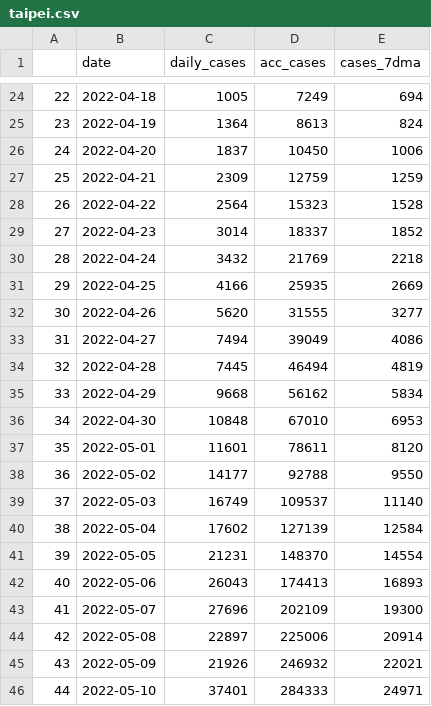
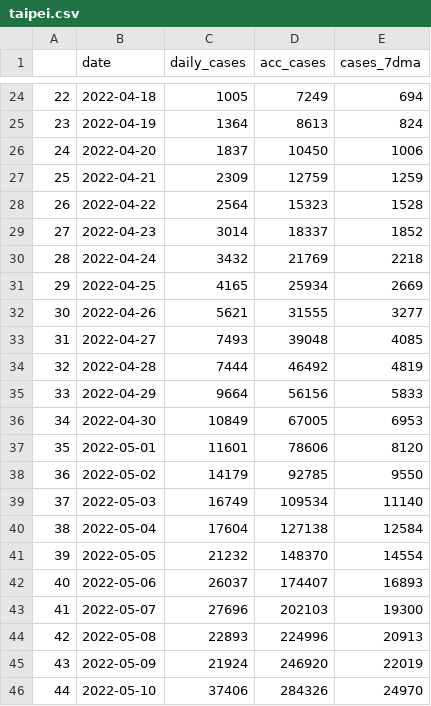
Before and after one commit to sjhstone/COVID-19-East-Asia-Megacities, a CSV file: data/taipei.csv, drawn as a sheet; only a part is shown, gaps mark what is left out; the diff covers the shown part only.

Commit message:
daily data update

```diff
--- a/data/taipei.csv
+++ b/data/taipei.csv
@@ -30,17 +30,17 @@
 28,2022-04-24,3432,21769,2218
-29,2022-04-25,4166,25935,2669
-30,2022-04-26,5620,31555,3277
-31,2022-04-27,7494,39049,4086
-32,2022-04-28,7445,46494,4819
-33,2022-04-29,9668,56162,5834
-34,2022-04-30,10848,67010,6953
-35,2022-05-01,11601,78611,8120
-36,2022-05-02,14177,92788,9550
-37,2022-05-03,16749,109537,11140
-38,2022-05-04,17602,127139,12584
-39,2022-05-05,21231,148370,14554
-40,2022-05-06,26043,174413,16893
-41,2022-05-07,27696,202109,19300
-42,2022-05-08,22897,225006,20914
-43,2022-05-09,21926,246932,22021
-44,2022-05-10,37401,284333,24971
+29,2022-04-25,4165,25934,2669
+30,2022-04-26,5621,31555,3277
+31,2022-04-27,7493,39048,4085
+32,2022-04-28,7444,46492,4819
+33,2022-04-29,9664,56156,5833
+34,2022-04-30,10849,67005,6953
+35,2022-05-01,11601,78606,8120
+36,2022-05-02,14179,92785,9550
+37,2022-05-03,16749,109534,11140
+38,2022-05-04,17604,127138,12584
+39,2022-05-05,21232,148370,14554
+40,2022-05-06,26037,174407,16893
+41,2022-05-07,27696,202103,19300
+42,2022-05-08,22893,224996,20913
+43,2022-05-09,21924,246920,22019
+44,2022-05-10,37406,284326,24970
```
Also changed, not shown: 3 added rows and 26 edited cells elsewhere in this file, raw_data/pyongyang.csv, raw_data/shanghai.csv, 5 other files.
